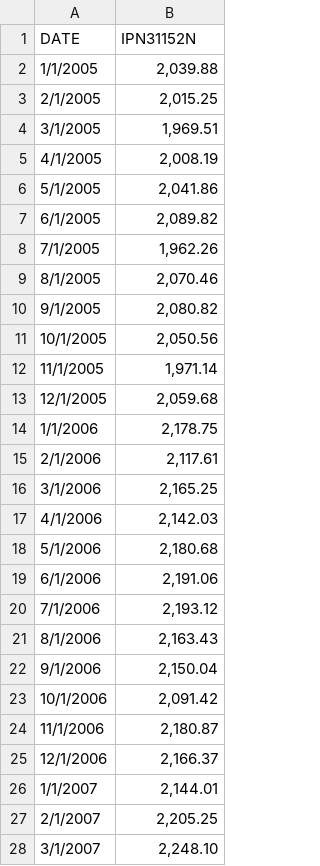
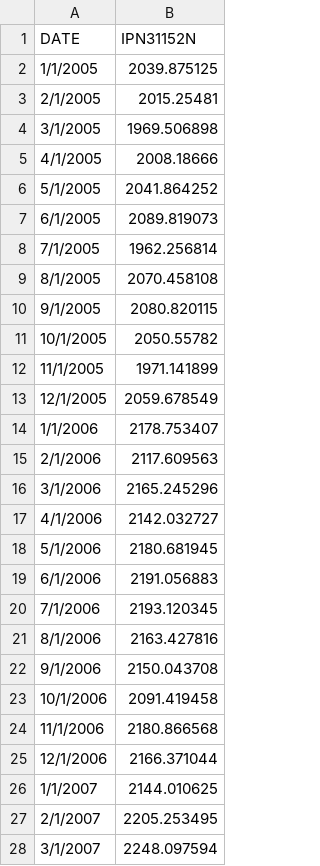
Before and after one commit to Sergio-Ibarra-1795/Python-self-1, a CSV file: Primer_semestre/Time-series/Demanda_petrolero.csv, drawn as a sheet; only a part is shown; the diff covers the shown part only.

Commit message:
Example of AR code with gas en el sector petrolero parte 1 ACF and PACF graphs

```diff
--- a/Primer_semestre/Time-series/Demanda_petrolero.csv
+++ b/Primer_semestre/Time-series/Demanda_petrolero.csv
@@ -1,28 +1,28 @@
 DATE,IPN31152N
-1/1/2005,"2,039.88"
-2/1/2005,"2,015.25"
-3/1/2005,"1,969.51"
-4/1/2005,"2,008.19"
-5/1/2005,"2,041.86"
-6/1/2005,"2,089.82"
-7/1/2005,"1,962.26"
-8/1/2005,"2,070.46"
-9/1/2005,"2,080.82"
-10/1/2005,"2,050.56"
-11/1/2005,"1,971.14"
-12/1/2005,"2,059.68"
-1/1/2006,"2,178.75"
-2/1/2006,"2,117.61"
-3/1/2006,"2,165.25"
-4/1/2006,"2,142.03"
-5/1/2006,"2,180.68"
-6/1/2006,"2,191.06"
-7/1/2006,"2,193.12"
-8/1/2006,"2,163.43"
-9/1/2006,"2,150.04"
-10/1/2006,"2,091.42"
-11/1/2006,"2,180.87"
-12/1/2006,"2,166.37"
-1/1/2007,"2,144.01"
-2/1/2007,"2,205.25"
-3/1/2007,"2,248.10"
+1/1/2005,2039.875125
+2/1/2005,2015.25481
+3/1/2005,1969.506898
+4/1/2005,2008.18666
+5/1/2005,2041.864252
+6/1/2005,2089.819073
+7/1/2005,1962.256814
+8/1/2005,2070.458108
+9/1/2005,2080.820115
+10/1/2005,2050.55782
+11/1/2005,1971.141899
+12/1/2005,2059.678549
+1/1/2006,2178.753407
+2/1/2006,2117.609563
+3/1/2006,2165.245296
+4/1/2006,2142.032727
+5/1/2006,2180.681945
+6/1/2006,2191.056883
+7/1/2006,2193.120345
+8/1/2006,2163.427816
+9/1/2006,2150.043708
+10/1/2006,2091.419458
+11/1/2006,2180.866568
+12/1/2006,2166.371044
+1/1/2007,2144.010625
+2/1/2007,2205.253495
+3/1/2007,2248.097594
```
Also changed, not shown: 153 edited cells elsewhere in this file, 2 other files.
